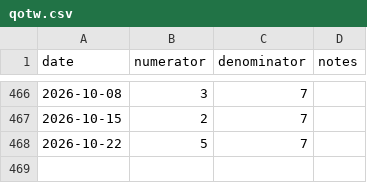
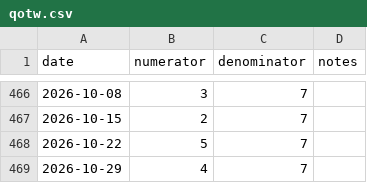
Before and after one commit to tkenvin/quiz-of-the-week, a CSV file: data/qotw.csv, drawn as a sheet; only a part is shown, gaps mark what is left out.

Commit message:
Adds another record to qotw.csv.

```diff
--- a/data/qotw.csv
+++ b/data/qotw.csv
@@ -468 +468,2 @@ date,numerator,denominator,notes
 2026-10-22,5,7,
+2026-10-29,4,7,
```
